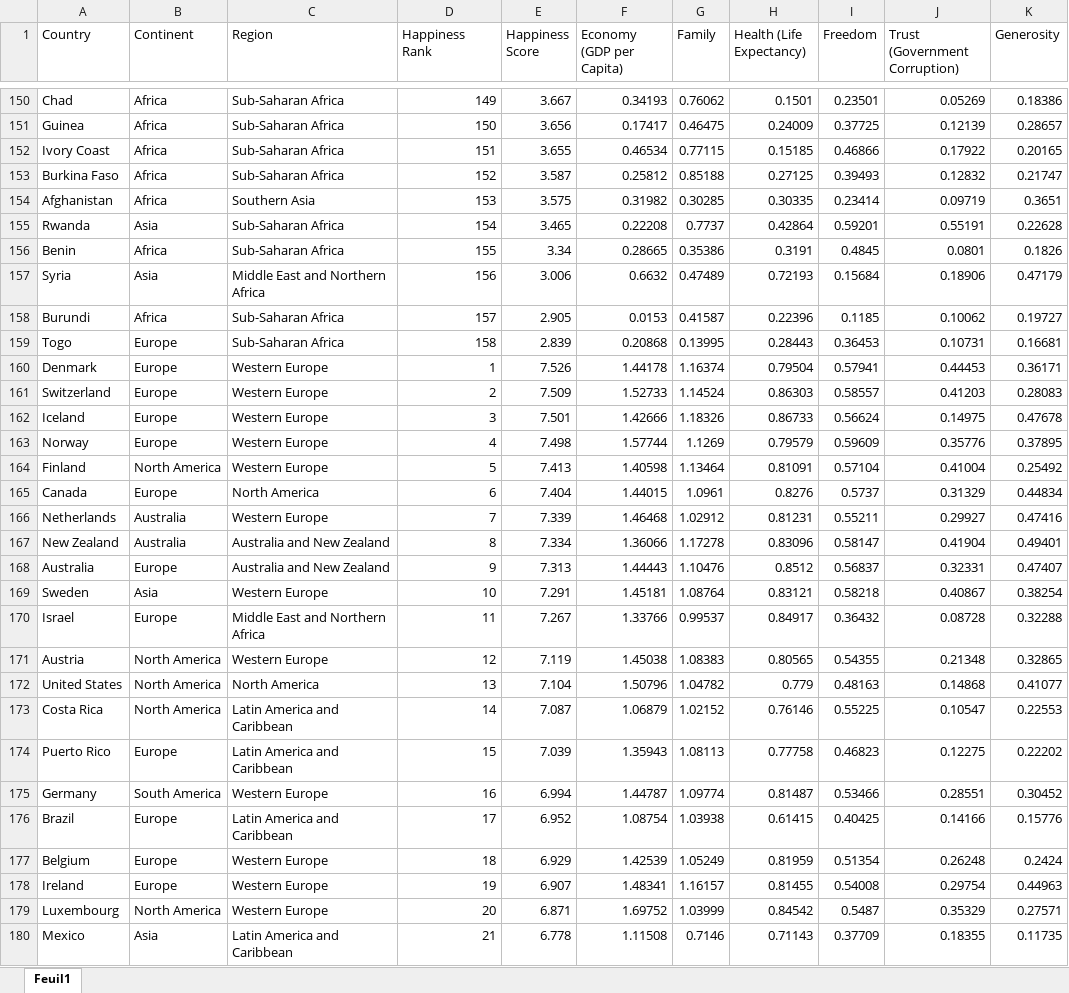
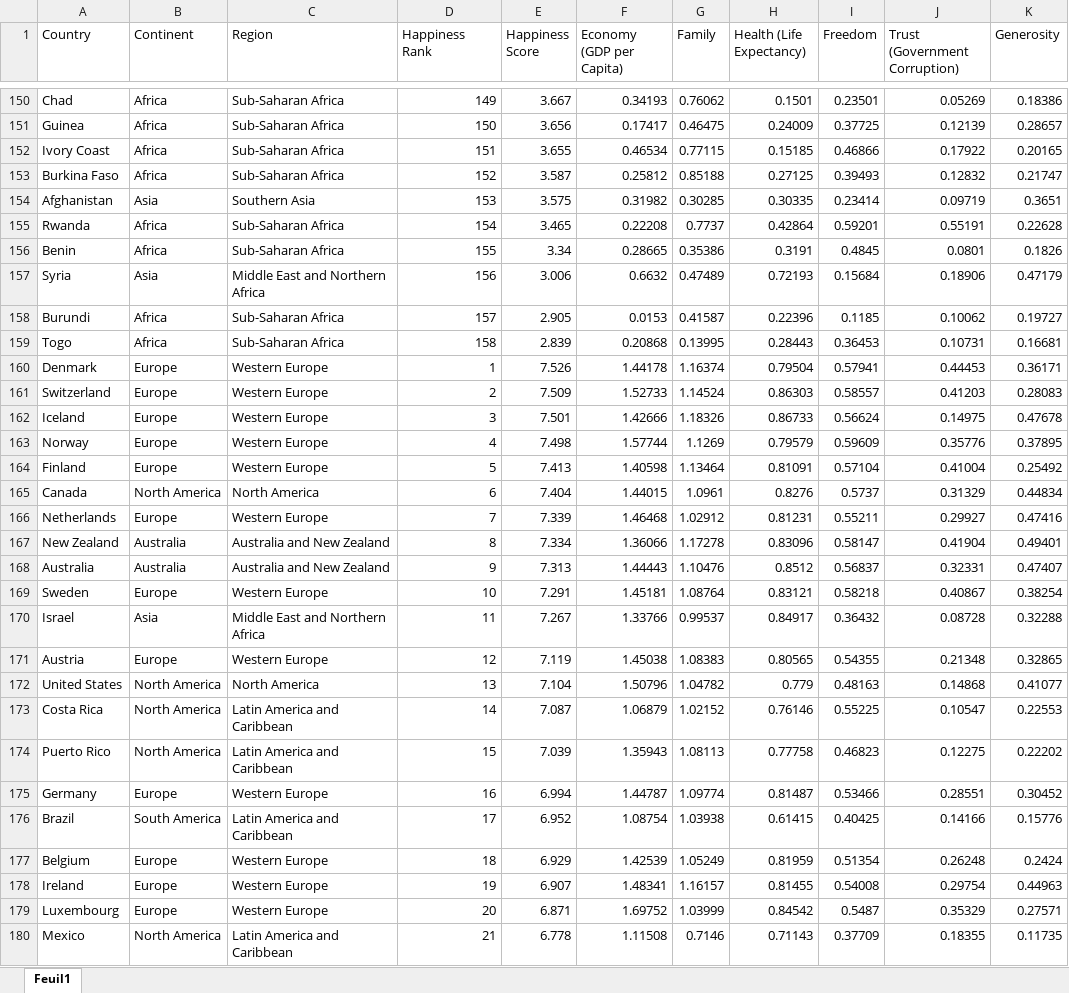
Before and after one commit to thachthaolee/Projet-L3, an Excel workbook: Data.xlsx, sheet Feuil1, drawn as a sheet; only a part is shown, gaps mark what is left out; values as stored, in another font and other column widths than the file's, no borders; table styles not drawn; the diff covers the shown part only; the diff names each change by its address in the sheet, - before the commit and + after, or states it on an @@ line.

Commit message:
j ai modifié le data.xlsx c'est bien les bons continents maintenant

```diff
--- a/Data.xlsx (sheet Feuil1)
+++ b/Data.xlsx (sheet Feuil1)
-B154 (Continent): Africa
+B154 (Continent): Asia
-B155 (Continent): Asia
+B155 (Continent): Africa
-B159 (Continent): Europe
+B159 (Continent): Africa
-B164 (Continent): North America
+B164 (Continent): Europe
-B165 (Continent): Europe
+B165 (Continent): North America
-B166 (Continent): Australia
+B166 (Continent): Europe
-B168 (Continent): Europe
+B168 (Continent): Australia
-B169 (Continent): Asia
+B169 (Continent): Europe
-B170 (Continent): Europe
+B170 (Continent): Asia
-B171 (Continent): North America
+B171 (Continent): Europe
-B174 (Continent): Europe
+B174 (Continent): North America
-B175 (Continent): South America
+B175 (Continent): Europe
-B176 (Continent): Europe
+B176 (Continent): South America
-B179 (Continent): North America
+B179 (Continent): Europe
-B180 (Continent): Asia
+B180 (Continent): North America
```
Also changed, not shown: 179 edited cells elsewhere in this sheet, formulas that keep their value, 1 other file.
